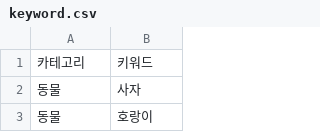
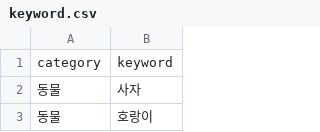
Before and after one commit to jc15853/III-AI-catchmind-app, a CSV file: keyword.csv, drawn as a sheet; only a part is shown; removed rows and columns are numbered as before the commit, all else as after; the diff names each change by its address in the sheet, - before the commit and + after, or states it on an @@ line.

Commit message:
Update keyword.csv

```diff
--- a/keyword.csv
+++ b/keyword.csv
-row 1: 카테고리 | 키워드
+row 1: category | keyword
```
